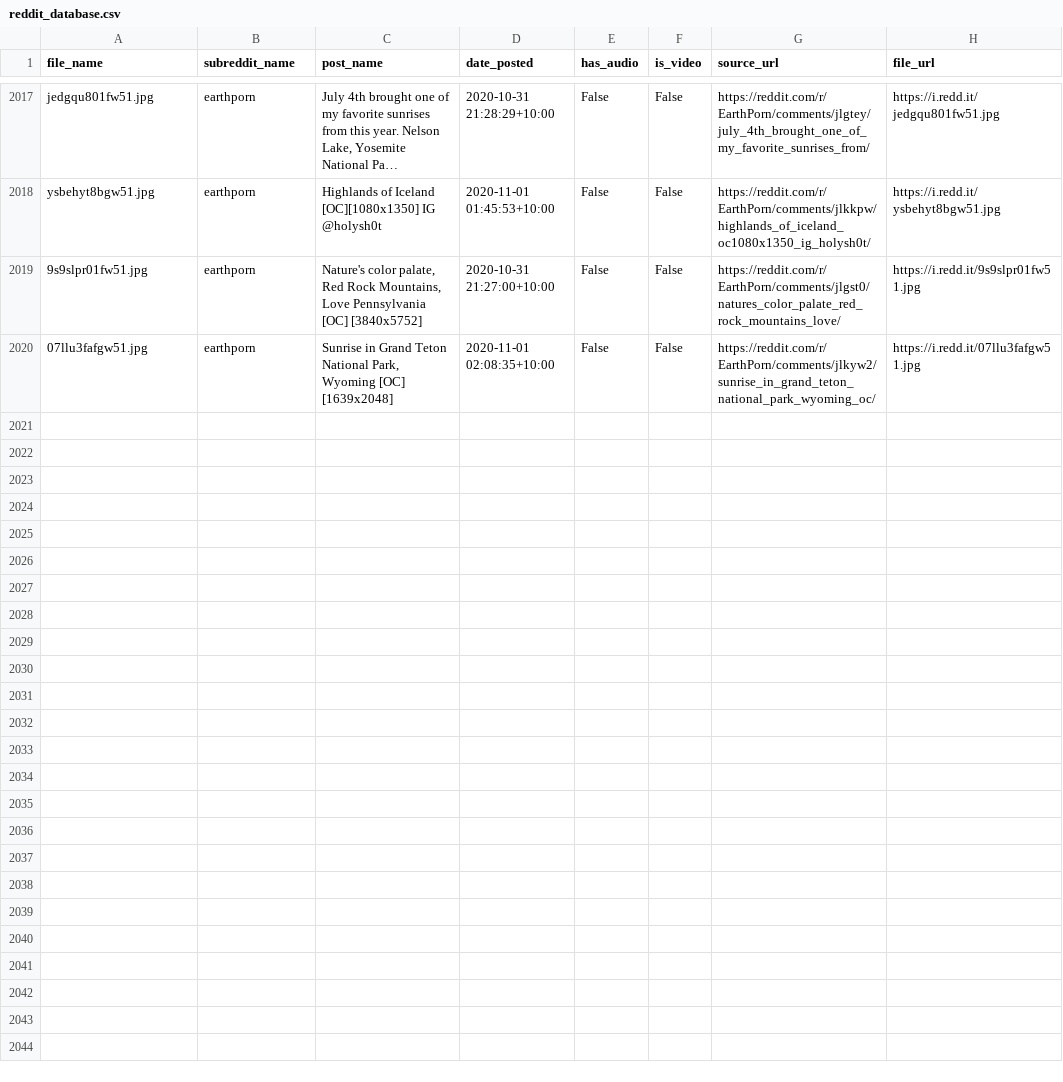
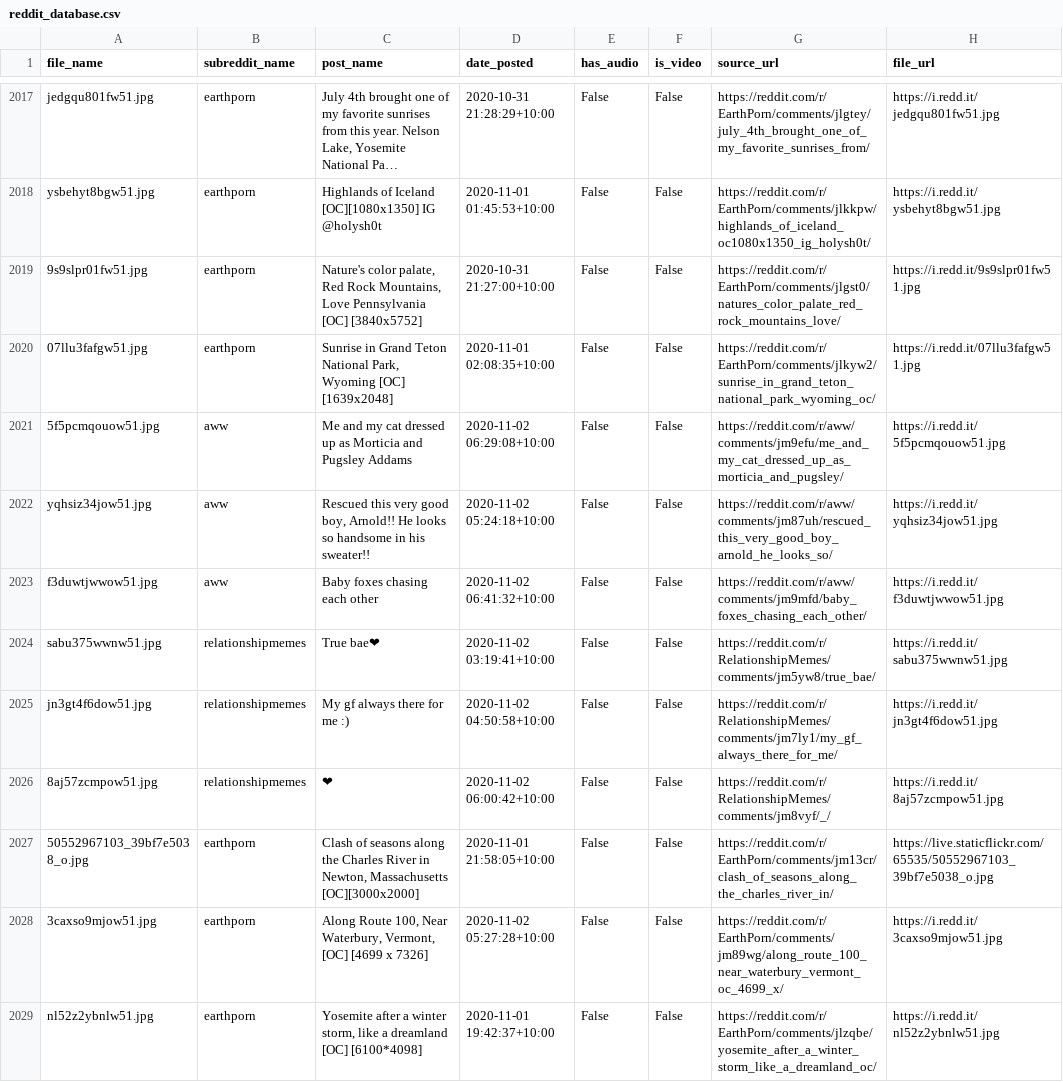
Before and after one commit to atindersanghera/atindersanghera.github.io, a CSV file: assets/images/scrape_file_collection/reddit_database.csv, drawn as a sheet; only a part is shown, gaps mark what is left out; long unchanged cells end in …; the diff names each change by its address in the sheet, - before the commit and + after, or states it on an @@ line.

Commit message:
maps and image update:  Mon 02/11 - 11:34

```diff
--- a/assets/images/scrape_file_collection/reddit_database.csv
+++ b/assets/images/scrape_file_collection/reddit_database.csv
+row 2021: 5f5pcmqouow51.jpg | aww | Me and my cat dressed up as Morticia and Pugsley Addams | 2020-11-02 06:29:08+10:00 | False | False | https://reddit.com/r/aww/comments/jm9efu/me_and_my_cat_dressed_up_as_morticia_and_pugsley/ | https://i.redd.it/5f5pcmqouow51.jpg
+row 2022: yqhsiz34jow51.jpg | aww | Rescued this very good boy, Arnold!! He looks so handsome in his sweater!! | 2020-11-02 05:24:18+10:00 | False | False | https://reddit.com/r/aww/comments/jm87uh/rescued_this_very_good_boy_arnold_he_looks_so/ | https://i.redd.it/yqhsiz34jow51.jpg
+row 2023: f3duwtjwwow51.jpg | aww | Baby foxes chasing each other | 2020-11-02 06:41:32+10:00 | False | False | https://reddit.com/r/aww/comments/jm9mfd/baby_foxes_chasing_each_other/ | https://i.redd.it/f3duwtjwwow51.jpg
+row 2024: sabu375wwnw51.jpg | relationshipmemes | True bae❤ | 2020-11-02 03:19:41+10:00 | False | False | https://reddit.com/r/RelationshipMemes/comments/jm5yw8/true_bae/ | https://i.redd.it/sabu375wwnw51.jpg
+row 2025: jn3gt4f6dow51.jpg | relationshipmemes | My gf always there for me :) | 2020-11-02 04:50:58+10:00 | False | False | https://reddit.com/r/RelationshipMemes/comments/jm7ly1/my_gf_always_there_for_me/ | https://i.redd.it/jn3gt4f6dow51.jpg
+row 2026: 8aj57zcmpow51.jpg | relationshipmemes | ❤ | 2020-11-02 06:00:42+10:00 | False | False | https://reddit.com/r/RelationshipMemes/comments/jm8vyf/_/ | https://i.redd.it/8aj57zcmpow51.jpg
+row 2027: 50552967103_39bf7e5038_o.jpg | earthporn | Clash of seasons along the Charles River in Newton, Massachusetts [OC][3000x2000] | 2020-11-01 21:58:05+10:00 | False | False | https://reddit.com/r/EarthPorn/comments/jm13cr/clash_of_seasons_along_the_charles_river_in/ | https://live.staticflickr.com/65535/50552967103_39bf7e5038_o.jpg
+row 2028: 3caxso9mjow51.jpg | earthporn | Along Route 100, Near Waterbury, Vermont, [OC] [4699 x 7326] | 2020-11-02 05:27:28+10:00 | False | False | https://reddit.com/r/EarthPorn/comments/jm89wg/along_route_100_near_waterbury_vermont_oc_4699_x/ | https://i.redd.it/3caxso9mjow51.jpg
+row 2029: nl52z2ybnlw51.jpg | earthporn | Yosemite after a winter storm, like a dreamland [OC] [6100*4098] | 2020-11-01 19:42:37+10:00 | False | False | https://reddit.com/r/EarthPorn/comments/jlzqbe/yosemite_after_a_winter_storm_like_a_dreamland_oc/ | https://i.redd.it/nl52z2ybnlw51.jpg
```
Also changed, not shown: 8 other files.
